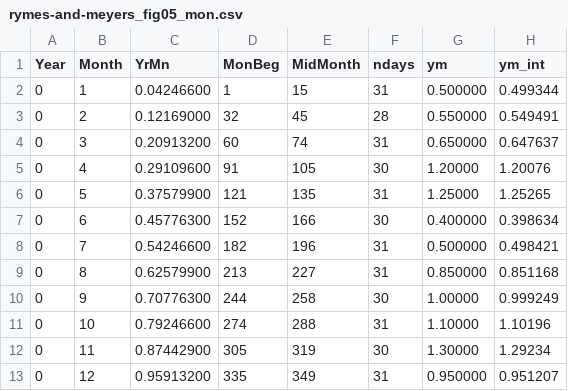
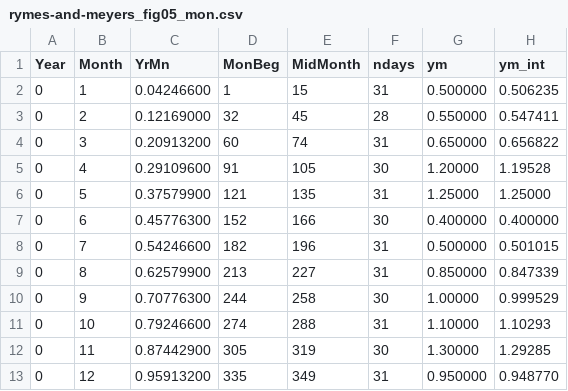
Before and after one commit to pjbartlein/mp-interp, a CSV file: test_methods/data/interp/rymes-and-meyers_fig05_mon.csv, drawn as a sheet.

```diff
--- a/test_methods/data/interp/rymes-and-meyers_fig05_mon.csv
+++ b/test_methods/data/interp/rymes-and-meyers_fig05_mon.csv
@@ -1,13 +1,13 @@
 Year, Month, YrMn, MonBeg, MidMonth, ndays, ym, ym_int
-   0,    1,    0.04246600,         1,        15,  31,   0.500000    ,   0.499344
-   0,    2,    0.12169000,        32,        45,  28,   0.550000    ,   0.549491
-   0,    3,    0.20913200,        60,        74,  31,   0.650000    ,   0.647637
-   0,    4,    0.29109600,        91,       105,  30,    1.20000    ,    1.20076
-   0,    5,    0.37579900,       121,       135,  31,    1.25000    ,    1.25265
-   0,    6,    0.45776300,       152,       166,  30,   0.400000    ,   0.398634
-   0,    7,    0.54246600,       182,       196,  31,   0.500000    ,   0.498421
-   0,    8,    0.62579900,       213,       227,  31,   0.850000    ,   0.851168
-   0,    9,    0.70776300,       244,       258,  30,    1.00000    ,   0.999249
-   0,   10,    0.79246600,       274,       288,  31,    1.10000    ,    1.10196
-   0,   11,    0.87442900,       305,       319,  30,    1.30000    ,    1.29234
-   0,   12,    0.95913200,       335,       349,  31,   0.950000    ,   0.951207
+   0,    1,    0.04246600,         1,        15,  31,   0.500000    ,   0.506235
+   0,    2,    0.12169000,        32,        45,  28,   0.550000    ,   0.547411
+   0,    3,    0.20913200,        60,        74,  31,   0.650000    ,   0.656822
+   0,    4,    0.29109600,        91,       105,  30,    1.20000    ,    1.19528
+   0,    5,    0.37579900,       121,       135,  31,    1.25000    ,    1.25000
+   0,    6,    0.45776300,       152,       166,  30,   0.400000    ,   0.400000
+   0,    7,    0.54246600,       182,       196,  31,   0.500000    ,   0.501015
+   0,    8,    0.62579900,       213,       227,  31,   0.850000    ,   0.847339
+   0,    9,    0.70776300,       244,       258,  30,    1.00000    ,   0.999529
+   0,   10,    0.79246600,       274,       288,  31,    1.10000    ,    1.10293
+   0,   11,    0.87442900,       305,       319,  30,    1.30000    ,    1.29285
+   0,   12,    0.95913200,       335,       349,  31,   0.950000    ,   0.948770
```
Also changed, not shown: test_methods/data/interp/harzallah_fig02_month.csv, test_methods/data/interp/harzallah_fig02_year.csv, 38 other files.
